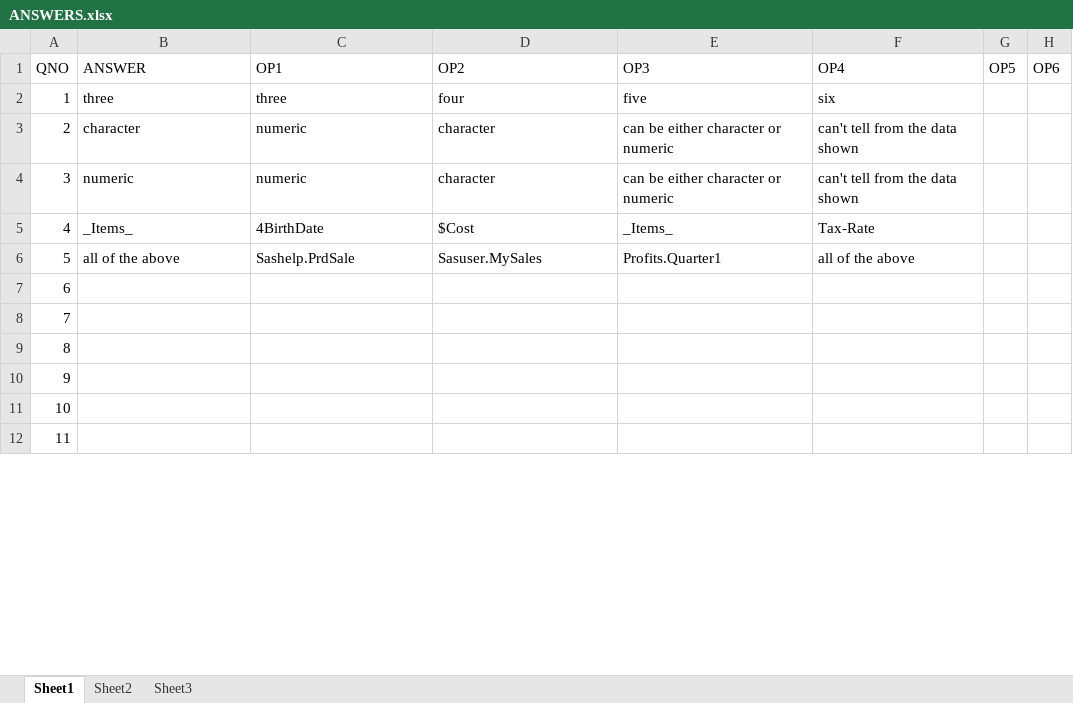
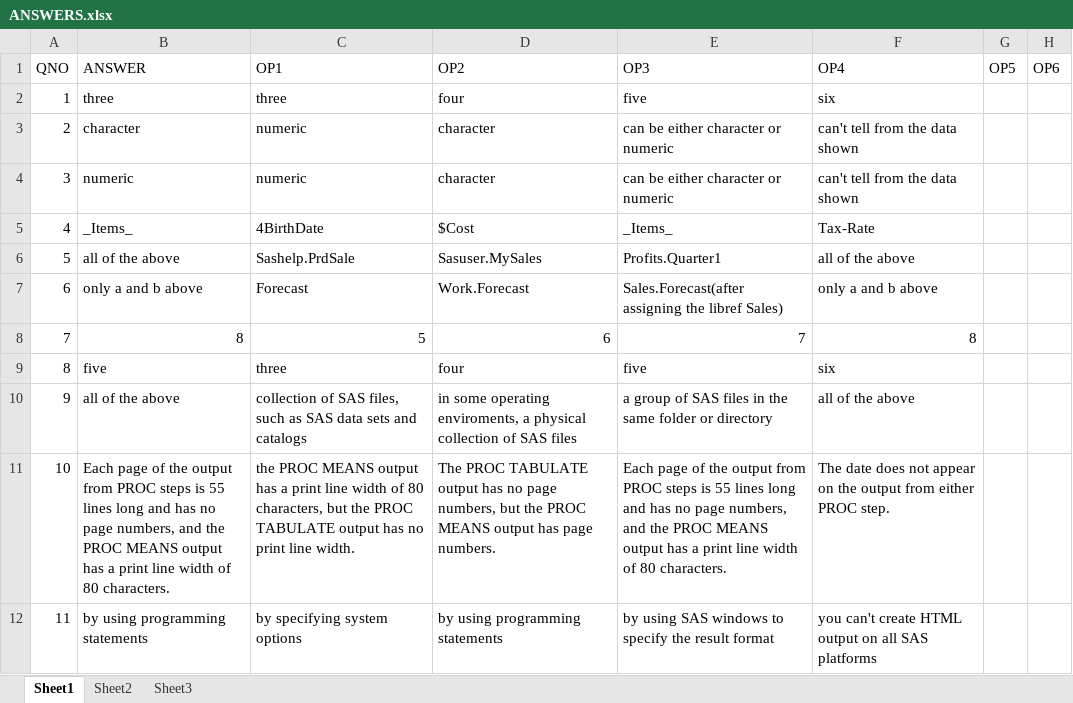
Before and after one commit to chrisjc3/shinyRWebApps, an Excel workbook: TestEngine/www/ANSWERS.xlsx, sheet Sheet1, drawn as a sheet; only a part is shown; values as stored, in another font and other column widths than the file's, no borders; the diff covers the shown part only; the diff names each change by its address in the sheet, - before the commit and + after, or states it on an @@ line.

```diff
--- a/TestEngine/www/ANSWERS.xlsx (sheet Sheet1)
+++ b/TestEngine/www/ANSWERS.xlsx (sheet Sheet1)
-B7 (ANSWER): (empty)
+B7 (ANSWER): only a and b above
-C7 (OP1): (empty)
+C7 (OP1): Forecast
-D7 (OP2): (empty)
+D7 (OP2): Work.Forecast
-E7 (OP3): (empty)
+E7 (OP3): Sales.Forecast(after assigning the libref Sales)
-F7 (OP4): (empty)
+F7 (OP4): only a and b above
-B8 (ANSWER): (empty)
+B8 (ANSWER): 8
-C8 (OP1): (empty)
+C8 (OP1): 5
-D8 (OP2): (empty)
+D8 (OP2): 6
-E8 (OP3): (empty)
+E8 (OP3): 7
-F8 (OP4): (empty)
+F8 (OP4): 8
-B9 (ANSWER): (empty)
+B9 (ANSWER): five
-C9 (OP1): (empty)
+C9 (OP1): three
-D9 (OP2): (empty)
+D9 (OP2): four
-E9 (OP3): (empty)
+E9 (OP3): five
-F9 (OP4): (empty)
+F9 (OP4): six
-B10 (ANSWER): (empty)
+B10 (ANSWER): all of the above
-C10 (OP1): (empty)
+C10 (OP1): collection of SAS files, such as SAS data sets and catalogs
-D10 (OP2): (empty)
+D10 (OP2): in some operating enviroments, a physical collection of SAS files
-E10 (OP3): (empty)
+E10 (OP3): a group of SAS files in the same folder or directory
-F10 (OP4): (empty)
+F10 (OP4): all of the above
-B11 (ANSWER): (empty)
+B11 (ANSWER): Each page of the output from PROC steps is 55 lines long and has no page numbers, and the PROC MEANS output has a print line width of 80 characters.
-C11 (OP1): (empty)
+C11 (OP1): the PROC MEANS output has a print line width of 80 characters, but the PROC TABULATE output has no print line width.
-D11 (OP2): (empty)
+D11 (OP2): The PROC TABULATE output has no page numbers, but the PROC MEANS output has page numbers.
-E11 (OP3): (empty)
+E11 (OP3): Each page of the output from PROC steps is 55 lines long and has no page numbers, and the PROC MEANS output has a print line width of 80 characters.
-F11 (OP4): (empty)
+F11 (OP4): The date does not appear on the output from either PROC step.
-B12 (ANSWER): (empty)
+B12 (ANSWER): by using programming statements
-C12 (OP1): (empty)
+C12 (OP1): by specifying system options
-D12 (OP2): (empty)
+D12 (OP2): by using programming statements
-E12 (OP3): (empty)
+E12 (OP3): by using SAS windows to specify the result format
-F12 (OP4): (empty)
+F12 (OP4): you can't create HTML output on all SAS platforms
```
Also changed, not shown: 90 edited cells elsewhere in this sheet, 57 other files.
